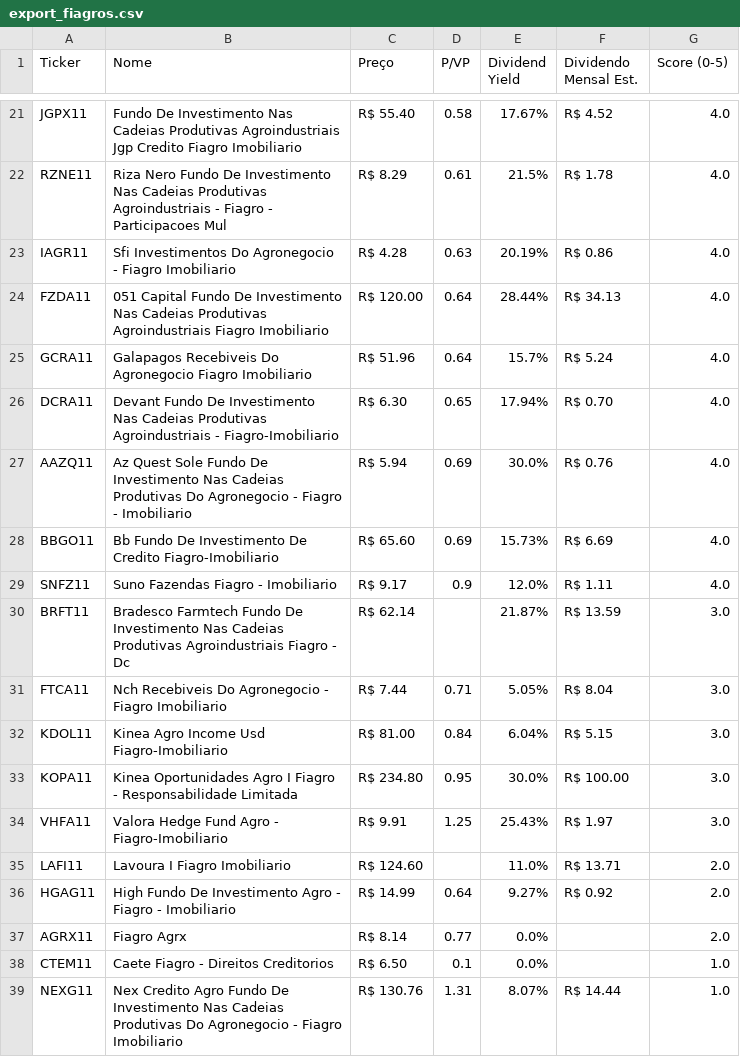
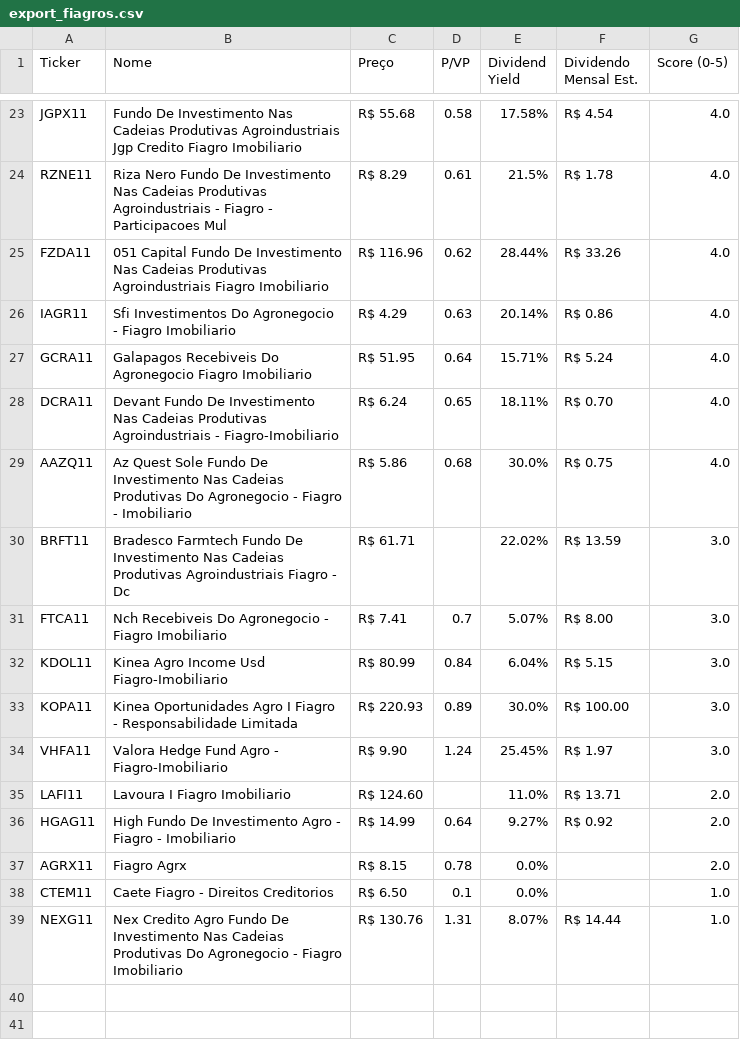
Before and after one commit to jucelinoss/radar_fundamentalista_b3, a CSV file: export_fiagros.csv, drawn as a sheet; only a part is shown, gaps mark what is left out; removed rows and columns are numbered as before the commit, all else as after; the diff covers the shown part only; the diff names each change by its address in the sheet, - before the commit and + after, or states it on an @@ line.

```diff
--- a/export_fiagros.csv
+++ b/export_fiagros.csv
-C23 (Preço): R$ 55.40
+C23 (Preço): R$ 55.68
-E23 (Dividend Yield): 17.67%
+E23 (Dividend Yield): 17.58%
-F23 (Dividendo Mensal Est.): R$ 4.52
+F23 (Dividendo Mensal Est.): R$ 4.54
+row 25: FZDA11 | 051 Capital Fundo De Investimento Nas Cadeias Produtivas Agroindustriais Fiagro Imobiliario | R$ 116.96 | 0.62 | 28.44% | R$ 33.26 | 4.0
-C26 (Preço): R$ 4.28
+C26 (Preço): R$ 4.29
-E26 (Dividend Yield): 20.19%
+E26 (Dividend Yield): 20.14%
-row 24: FZDA11 | 051 Capital Fundo De Investimento Nas Cadeias Produtivas Agroindustriais Fiagro Imobiliario | R$ 120.00 | 0.64 | 28.44% | R$ 34.13 | 4.0
-C27 (Preço): R$ 51.96
+C27 (Preço): R$ 51.95
-E27 (Dividend Yield): 15.7%
+E27 (Dividend Yield): 15.71%
-C28 (Preço): R$ 6.30
+C28 (Preço): R$ 6.24
-E28 (Dividend Yield): 17.94%
+E28 (Dividend Yield): 18.11%
-C29 (Preço): R$ 5.94
+C29 (Preço): R$ 5.86
-D29 (P/VP): 0.69
+D29 (P/VP): 0.68
-F29 (Dividendo Mensal Est.): R$ 0.76
+F29 (Dividendo Mensal Est.): R$ 0.75
-row 28: BBGO11 | Bb Fundo De Investimento De Credito Fiagro-Imobiliario | R$ 65.60 | 0.69 | 15.73% | R$ 6.69 | 4.0
-row 29: SNFZ11 | Suno Fazendas Fiagro - Imobiliario | R$ 9.17 | 0.9 | 12.0% | R$ 1.11 | 4.0
-C30 (Preço): R$ 62.14
+C30 (Preço): R$ 61.71
-E30 (Dividend Yield): 21.87%
+E30 (Dividend Yield): 22.02%
-C31 (Preço): R$ 7.44
+C31 (Preço): R$ 7.41
-D31 (P/VP): 0.71
+D31 (P/VP): 0.7
-E31 (Dividend Yield): 5.05%
+E31 (Dividend Yield): 5.07%
-F31 (Dividendo Mensal Est.): R$ 8.04
+F31 (Dividendo Mensal Est.): R$ 8.00
-C32 (Preço): R$ 81.00
+C32 (Preço): R$ 80.99
-C33 (Preço): R$ 234.80
+C33 (Preço): R$ 220.93
-D33 (P/VP): 0.95
+D33 (P/VP): 0.89
-C34 (Preço): R$ 9.91
+C34 (Preço): R$ 9.90
-D34 (P/VP): 1.25
+D34 (P/VP): 1.24
-E34 (Dividend Yield): 25.43%
+E34 (Dividend Yield): 25.45%
-C37 (Preço): R$ 8.14
+C37 (Preço): R$ 8.15
-D37 (P/VP): 0.77
+D37 (P/VP): 0.78
```
Also changed, not shown: 4 added rows, 2 removed rows and 41 edited cells elsewhere in this file, export_fiis.csv, export_stocks.csv, 4 other files.
